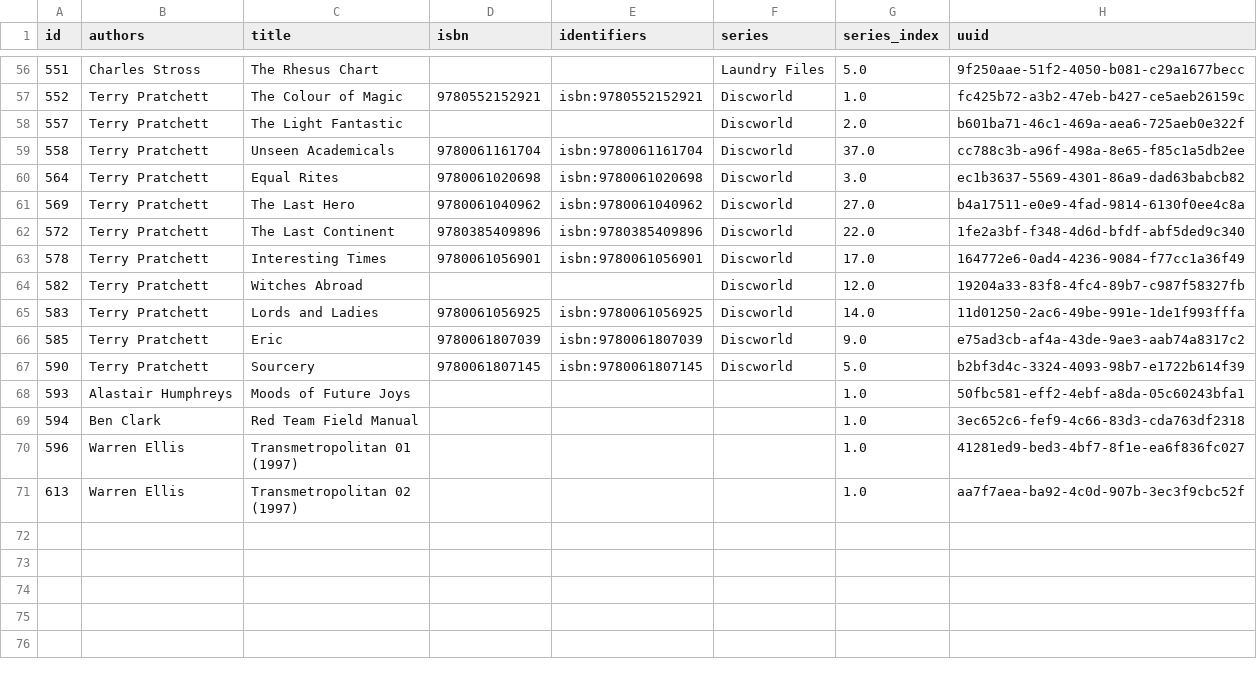
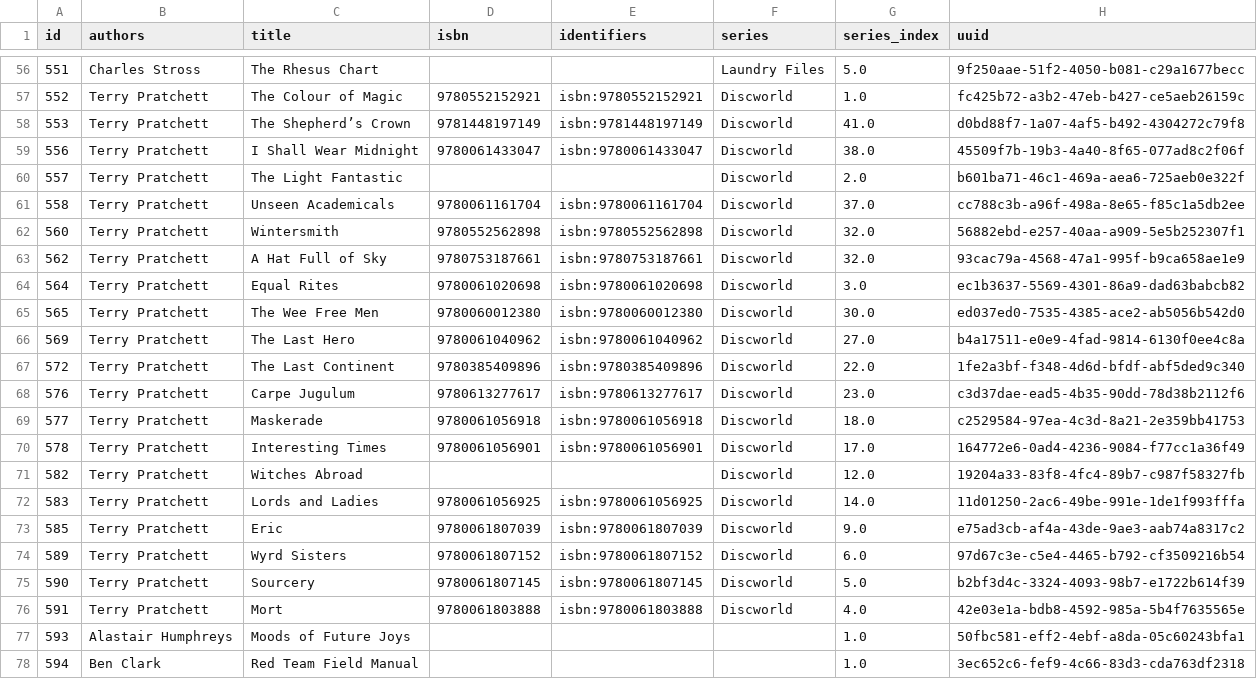
Before and after one commit to kevinisageek/kevinisageek.org, a CSV file: content/media/library/books.csv, drawn as a sheet; only a part is shown, gaps mark what is left out; the shorter side is filled out with more unchanged rows.

Commit message:
Added going ham post and image, added books

```diff
--- a/content/media/library/books.csv
+++ b/content/media/library/books.csv
@@ -57,7 +57,14 @@
 "552","Terry Pratchett","The Colour of Magic","9780552152921","isbn:9780552152921","Discworld","1.0","fc425b72-a3b2-47eb-b427-ce5aeb26159c"
+"553","Terry Pratchett","The Shepherd’s Crown","9781448197149","isbn:9781448197149","Discworld","41.0","d0bd88f7-1a07-4af5-b492-4304272c79f8"
+"556","Terry Pratchett","I Shall Wear Midnight","9780061433047","isbn:9780061433047","Discworld","38.0","45509f7b-19b3-4a40-8f65-077ad8c2f06f"
 "557","Terry Pratchett","The Light Fantastic","","","Discworld","2.0","b601ba71-46c1-469a-aea6-725aeb0e322f"
 "558","Terry Pratchett","Unseen Academicals","9780061161704","isbn:9780061161704","Discworld","37.0","cc788c3b-a96f-498a-8e65-f85c1a5db2ee"
+"560","Terry Pratchett","Wintersmith","9780552562898","isbn:9780552562898","Discworld","32.0","56882ebd-e257-40aa-a909-5e5b252307f1"
+"562","Terry Pratchett","A Hat Full of Sky","9780753187661","isbn:9780753187661","Discworld","32.0","93cac79a-4568-47a1-995f-b9ca658ae1e9"
 "564","Terry Pratchett","Equal Rites","9780061020698","isbn:9780061020698","Discworld","3.0","ec1b3637-5569-4301-86a9-dad63babcb82"
+"565","Terry Pratchett","The Wee Free Men","9780060012380","isbn:9780060012380","Discworld","30.0","ed037ed0-7535-4385-ace2-ab5056b542d0"
 "569","Terry Pratchett","The Last Hero","9780061040962","isbn:9780061040962","Discworld","27.0","b4a17511-e0e9-4fad-9814-6130f0ee4c8a"
 "572","Terry Pratchett","The Last Continent","9780385409896","isbn:9780385409896","Discworld","22.0","1fe2a3bf-f348-4d6d-bfdf-abf5ded9c340"
+"576","Terry Pratchett","Carpe Jugulum","9780613277617","isbn:9780613277617","Discworld","23.0","c3d37dae-ead5-4b35-90dd-78d38b2112f6"
+"577","Terry Pratchett","Maskerade","9780061056918","isbn:9780061056918","Discworld","18.0","c2529584-97ea-4c3d-8a21-2e359bb41753"
 "578","Terry Pratchett","Interesting Times","9780061056901","isbn:9780061056901","Discworld","17.0","164772e6-0ad4-4236-9084-f77cc1a36f49"
@@ -66,3 +73,5 @@
 "585","Terry Pratchett","Eric","9780061807039","isbn:9780061807039","Discworld","9.0","e75ad3cb-af4a-43de-9ae3-aab74a8317c2"
+"589","Terry Pratchett","Wyrd Sisters","9780061807152","isbn:9780061807152","Discworld","6.0","97d67c3e-c5e4-4465-b792-cf3509216b54"
 "590","Terry Pratchett","Sourcery","9780061807145","isbn:9780061807145","Discworld","5.0","b2bf3d4c-3324-4093-98b7-e1722b614f39"
+"591","Terry Pratchett","Mort","9780061803888","isbn:9780061803888","Discworld","4.0","42e03e1a-bdb8-4592-985a-5b4f7635565e"
 "593","Alastair Humphreys","Moods of Future Joys","","","","1.0","50fbc581-eff2-4ebf-a8da-05c60243bfa1"
```
Also changed, not shown: 3 other files.
